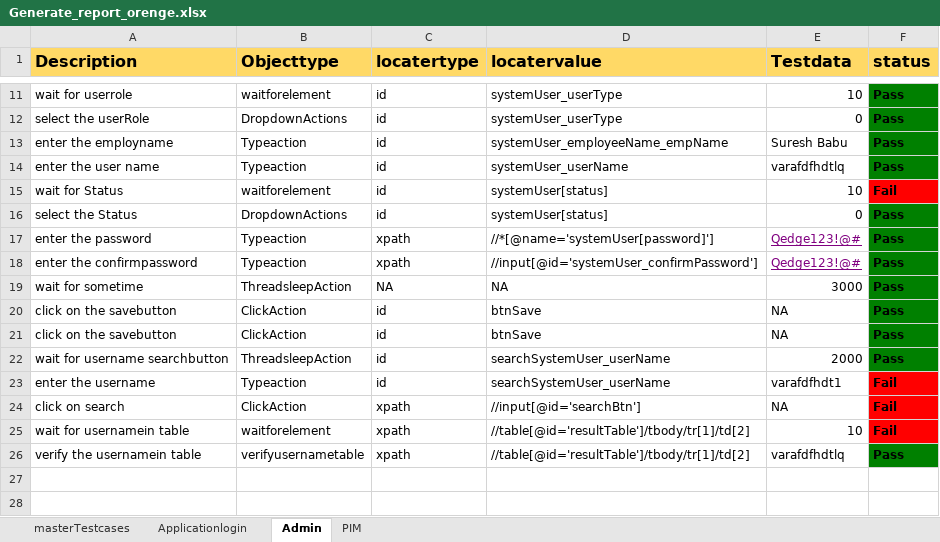
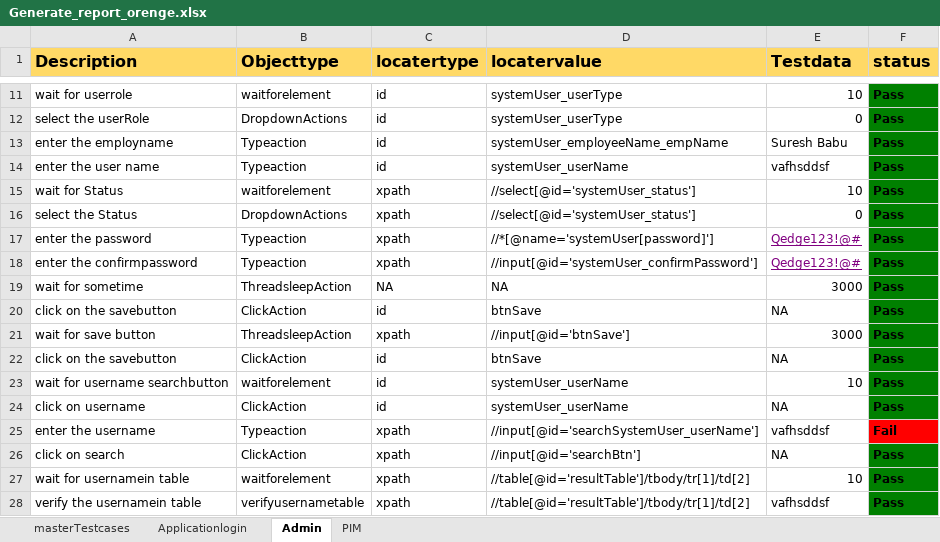
Before and after one commit to uday07qa/ORG_project, an Excel workbook: orengeHRM/xldata/Generate_report_orenge.xlsx, sheet Admin, drawn as a sheet; only a part is shown, gaps mark what is left out; values as stored, in another font and other column widths than the file's, no borders; addresses are those after the commit; the diff names each change by its address in the sheet, - before the commit and + after, or states it on an @@ line.

Commit message:
second admin module done

```diff
--- a/orengeHRM/xldata/Generate_report_orenge.xlsx (sheet Admin)
+++ b/orengeHRM/xldata/Generate_report_orenge.xlsx (sheet Admin)
-E14 (Testdata): varafdfhdtlq
+E14 (Testdata): vafhsddsf
-C15:C16 (locatertype): id
+C15:C16 (locatertype): xpath
-D15:D16 (locatervalue): systemUser[status]
+D15:D16 (locatervalue): //select[@id='systemUser_status']
-F15 (status): Fail
+F15 (status): Pass
-F15 fill: #FF0000
+F15 fill: #008000
+row 21: wait for save button | ThreadsleepAction | xpath | //input[@id='btnSave'] | 3000 | Pass
-B23 (Objecttype): ThreadsleepAction
+B23 (Objecttype): waitforelement
-D23 (locatervalue): searchSystemUser_userName
+D23 (locatervalue): systemUser_userName
-E23 (Testdata): 2000
+E23 (Testdata): 10
+row 24: click on username | ClickAction | id | systemUser_userName | NA | Pass
-C25 (locatertype): id
+C25 (locatertype): xpath
-D25 (locatervalue): searchSystemUser_userName
+D25 (locatervalue): //input[@id='searchSystemUser_userName']
-E25 (Testdata): varafdfhdt1
+E25 (Testdata): vafhsddsf
-F26:F27 (status): Fail
+F26:F27 (status): Pass
-F26:F27 fill: #FF0000
+F26:F27 fill: #008000
-E28 (Testdata): varafdfhdtlq
+E28 (Testdata): vafhsddsf
```
Also changed, not shown: sheet PIM, sheet Applicationlogin, sheet masterTestcases, orengeHRM/xldata/orengeHRMTestcases.xlsx, 10 other files.
